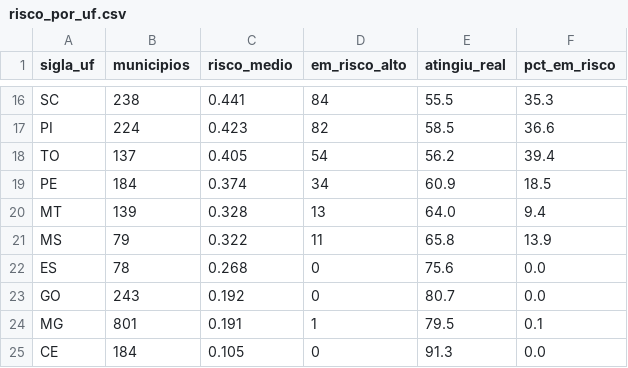
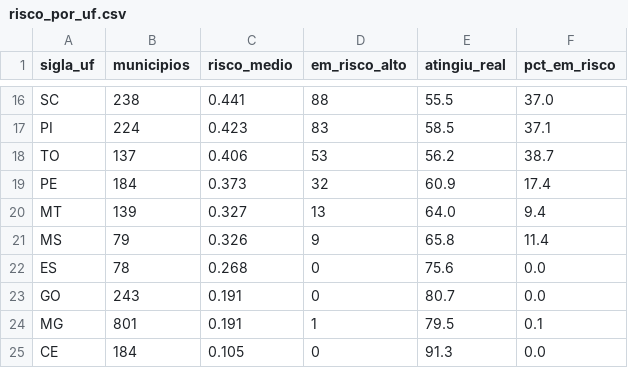
Before and after one commit to fernanda161082/tech-challenge-fase3, a CSV file: reports/risco_por_uf.csv, drawn as a sheet; only a part is shown, gaps mark what is left out; the diff covers the shown part only; the diff names each change by its address in the sheet, - before the commit and + after, or states it on an @@ line.

```diff
--- a/reports/risco_por_uf.csv
+++ b/reports/risco_por_uf.csv
-D16 (em_risco_alto): 84
+D16 (em_risco_alto): 88
-F16 (pct_em_risco): 35.3
+F16 (pct_em_risco): 37.0
-D17 (em_risco_alto): 82
+D17 (em_risco_alto): 83
-F17 (pct_em_risco): 36.6
+F17 (pct_em_risco): 37.1
-C18 (risco_medio): 0.405
+C18 (risco_medio): 0.406
-D18 (em_risco_alto): 54
+D18 (em_risco_alto): 53
-F18 (pct_em_risco): 39.4
+F18 (pct_em_risco): 38.7
-C19 (risco_medio): 0.374
+C19 (risco_medio): 0.373
-D19 (em_risco_alto): 34
+D19 (em_risco_alto): 32
-F19 (pct_em_risco): 18.5
+F19 (pct_em_risco): 17.4
-C20 (risco_medio): 0.328
+C20 (risco_medio): 0.327
-C21 (risco_medio): 0.322
+C21 (risco_medio): 0.326
-D21 (em_risco_alto): 11
+D21 (em_risco_alto): 9
-F21 (pct_em_risco): 13.9
+F21 (pct_em_risco): 11.4
-C23 (risco_medio): 0.192
+C23 (risco_medio): 0.191
```
Also changed, not shown: 31 edited cells elsewhere in this file, reports/ranking_risco_municipios.csv, 14 other files.
